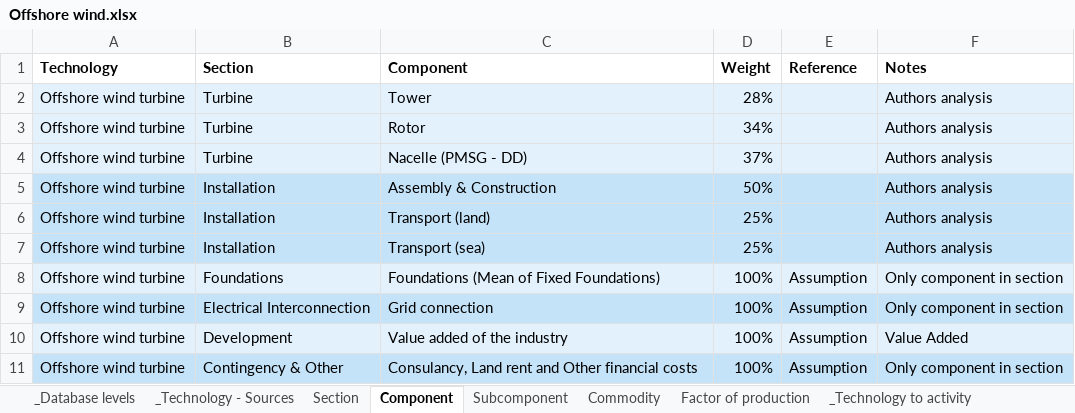
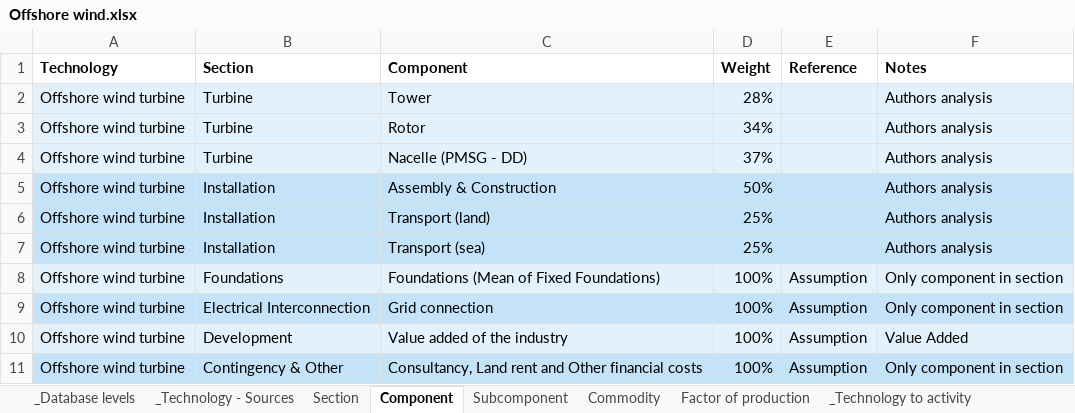
Before and after one commit to fcalabroni/GreenTechs, an Excel workbook: Support data/Offshore wind.xlsx, sheet Component, drawn as a sheet; values as stored, in another font and other column widths than the file's, no borders; the diff names each change by its address in the sheet, - before the commit and + after, or states it on an @@ line.

```diff
--- a/Support data/Offshore wind.xlsx (sheet Component)
+++ b/Support data/Offshore wind.xlsx (sheet Component)
-C11 (Component): Consulancy, Land rent…
+C11 (Component): Consultancy, Land rent…
```
Also changed, not shown: sheet Subcomponent, sheet Commodity, 5 other files.
